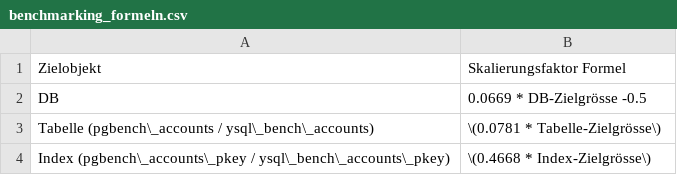
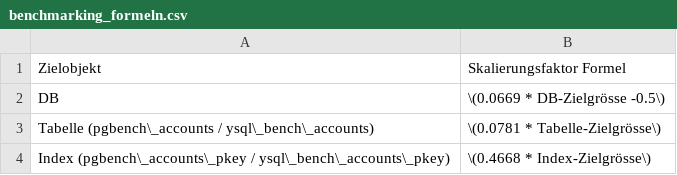
Before and after one commit to TheOriginalGraLargeShrimpakaReaper/Diplomarbeit, a CSV file: src/source/tables/benchmarking_formeln.csv, drawn as a sheet.

```diff
--- a/src/source/tables/benchmarking_formeln.csv
+++ b/src/source/tables/benchmarking_formeln.csv
@@ -1,3 +1,3 @@
 Zielobjekt;Skalierungsfaktor Formel
-DB;0.0669 * DB-Zielgrösse -0.5
+DB;\(0.0669 * DB-Zielgrösse -0.5\)
 Tabelle (pgbench\_accounts / ysql\_bench\_accounts);\(0.0781 * Tabelle-Zielgrösse\)
```
Also changed, not shown: 1 other file.
